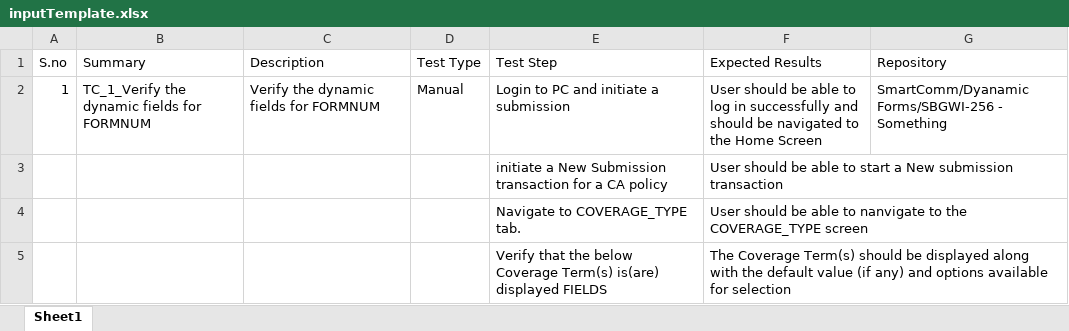
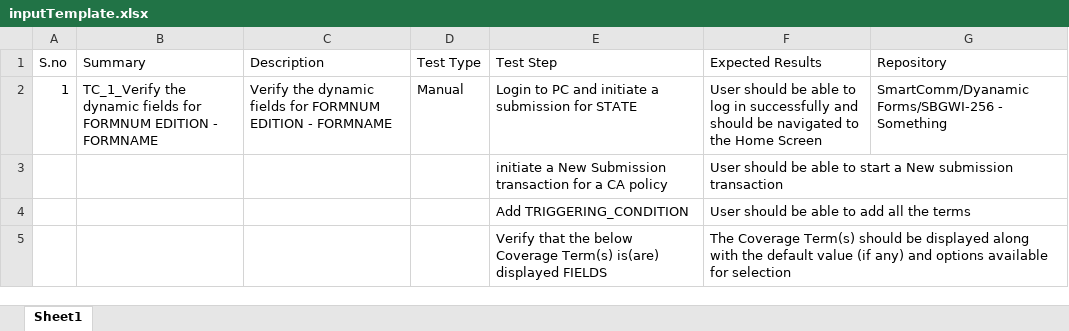
Before and after one commit to feecon12/FileSystemProcessor, an Excel workbook: inputTemplate.xlsx, sheet Sheet1, drawn as a sheet; values as stored, in another font and other column widths than the file's, no borders; removed rows and columns are numbered as before the commit, all else as after; the diff names each change by its address in the sheet, - before the commit and + after, or states it on an @@ line.

```diff
--- a/inputTemplate.xlsx (sheet Sheet1)
+++ b/inputTemplate.xlsx (sheet Sheet1)
-B2 (Summary): …for FORMNUM
+B2 (Summary): …for FORMNUM EDITION - FORMNAME
-C2 (Description): …for FORMNUM
+C2 (Description): …for FORMNUM EDITION - FORMNAME
-E2 (Test Step): Login to PC and initiate a submission
+E2 (Test Step): Login to PC and initiate a submission for STATE
-row 4:  |  |  |  | Navigate to COVERAGE_TYPE tab. | User should be able to nanvigate to the COVERAGE_TYPE screen
+row 4:  |  |  |  | Add TRIGGERING_CONDITION | User should be able to add all the terms
```
Also changed, not shown: generated-output.xlsx, 11 other files.
